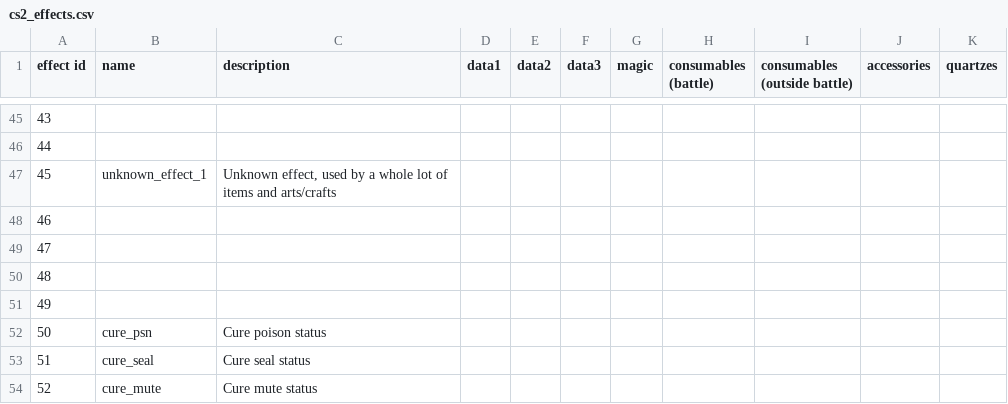
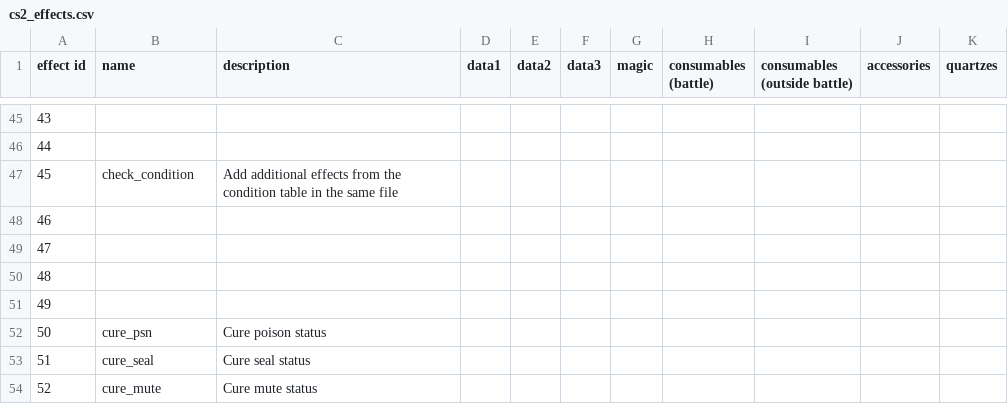
Before and after one commit to Trails-Research-Group/Doc, a CSV file: cold-steel/cs2_effects.csv, drawn as a sheet; only a part is shown, gaps mark what is left out.

Commit message:
document CS2 effect 45 (check condition table)

```diff
--- a/cold-steel/cs2_effects.csv
+++ b/cold-steel/cs2_effects.csv
@@ -46,3 +46,3 @@
 "44","","","","","","","","","",""
-"45","unknown_effect_1","Unknown effect, used by a whole lot of items and arts/crafts","","","","","","","",""
+"45","check_condition","Add additional effects from the condition table in the same file","","","","","","","",""
 "46","","","","","","","","","",""
```
